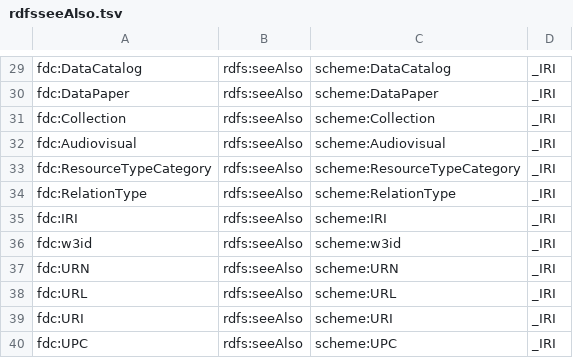
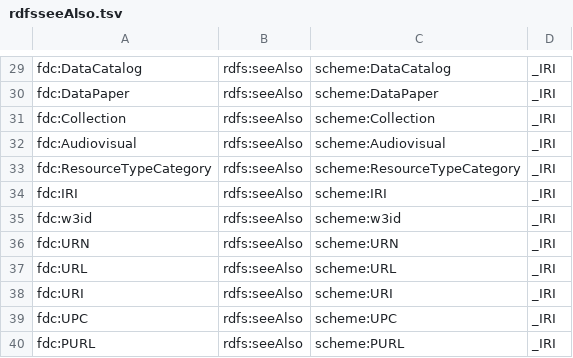
Before and after one commit to ckindermann/dhmo, a TSV file: src/ldtab/tsv/rdfsseeAlso.tsv, drawn as a sheet; only a part is shown, gaps mark what is left out; the shorter side is filled out with more unchanged rows; the diff covers the shown part only; the diff names each change by its address in the sheet, - before the commit and + after, or states it on an @@ line.

```diff
--- a/src/ldtab/tsv/rdfsseeAlso.tsv
+++ b/src/ldtab/tsv/rdfsseeAlso.tsv
-row 34: fdc:RelationType | rdfs:seeAlso | scheme:RelationType | _IRI
```
Also changed, not shown: 33 removed rows elsewhere in this file, src/ldtab/tsv/rdftype.tsv, src/ldtab/tsv/skosbroader.tsv, 8 other files.
